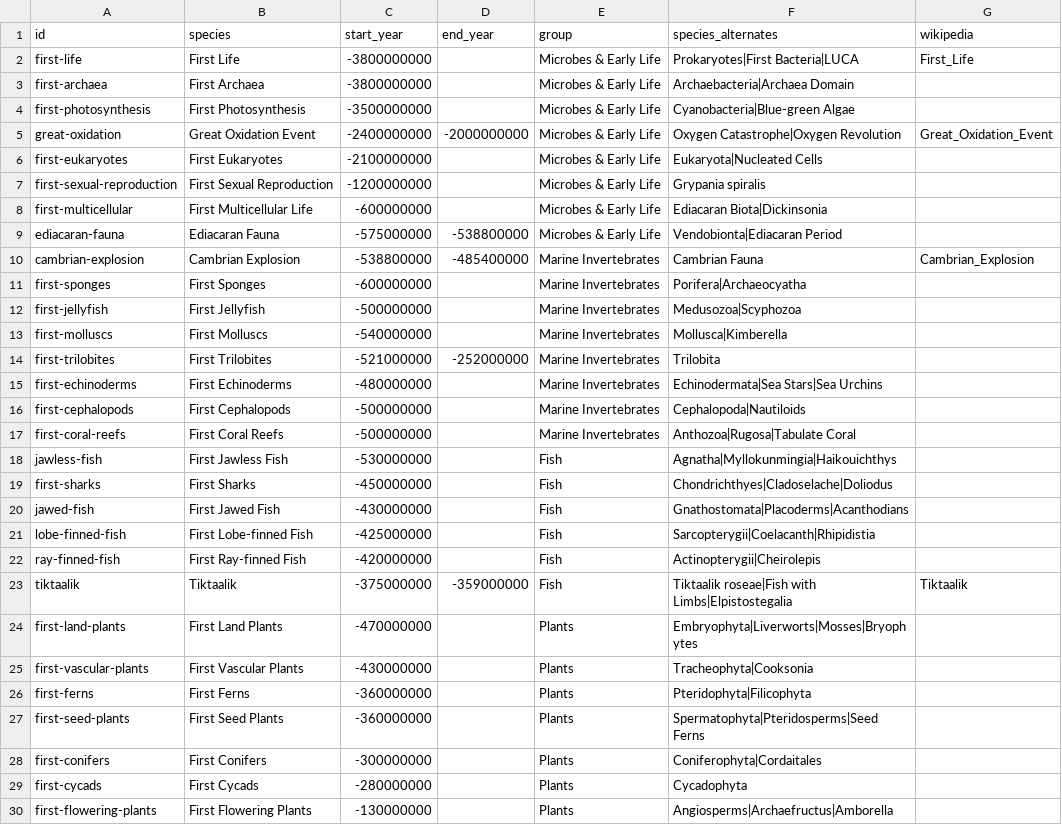
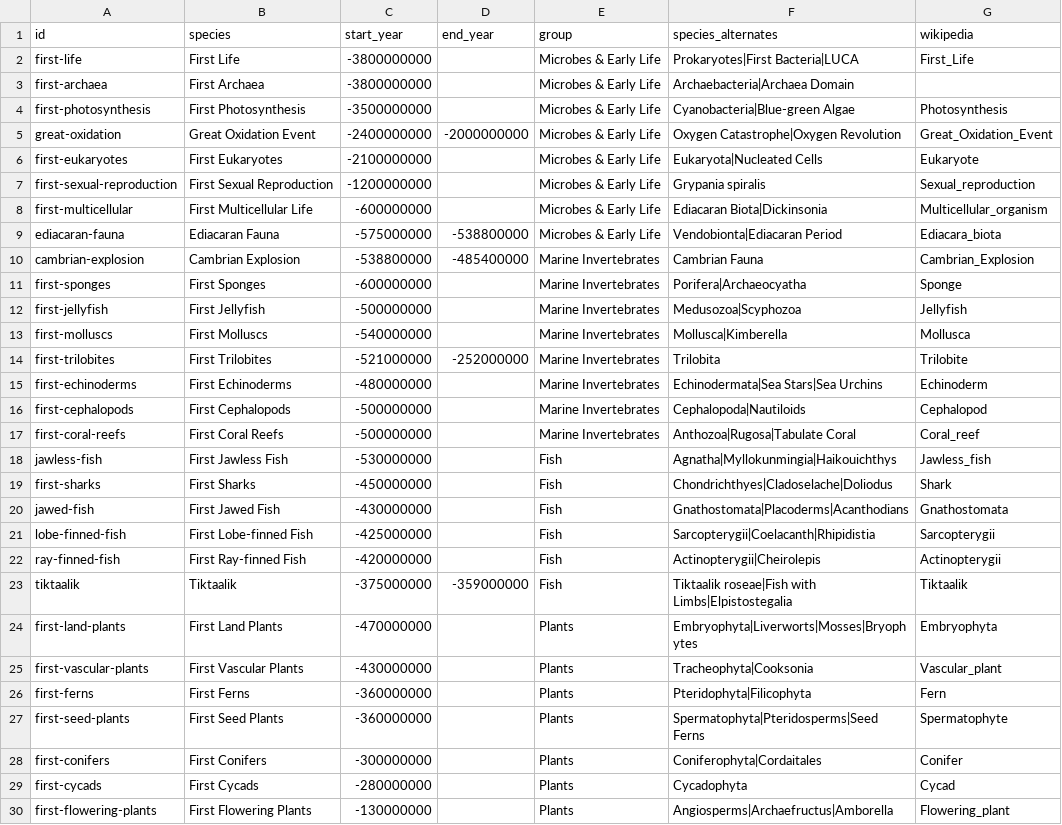
Before and after one commit to angussbj/quiz, a CSV file: public/data/history/science/species-evolution-all.csv, drawn as a sheet; only a part is shown; the diff covers the shown part only.

```diff
--- a/public/data/history/science/species-evolution-all.csv
+++ b/public/data/history/science/species-evolution-all.csv
@@ -3,28 +3,28 @@ first-life,First Life,-3800000000,,Microbes & Early Life,Prokaryotes|First Bacte
 first-archaea,First Archaea,-3800000000,,Microbes & Early Life,Archaebacteria|Archaea Domain,
-first-photosynthesis,First Photosynthesis,-3500000000,,Microbes & Early Life,Cyanobacteria|Blue-green Algae,
+first-photosynthesis,First Photosynthesis,-3500000000,,Microbes & Early Life,Cyanobacteria|Blue-green Algae,Photosynthesis
 great-oxidation,Great Oxidation Event,-2400000000,-2000000000,Microbes & Early Life,Oxygen Catastrophe|Oxygen Revolution,Great_Oxidation_Event
-first-eukaryotes,First Eukaryotes,-2100000000,,Microbes & Early Life,Eukaryota|Nucleated Cells,
-first-sexual-reproduction,First Sexual Reproduction,-1200000000,,Microbes & Early Life,Grypania spiralis,
-first-multicellular,First Multicellular Life,-600000000,,Microbes & Early Life,Ediacaran Biota|Dickinsonia,
-ediacaran-fauna,Ediacaran Fauna,-575000000,-538800000,Microbes & Early Life,Vendobionta|Ediacaran Period,
+first-eukaryotes,First Eukaryotes,-2100000000,,Microbes & Early Life,Eukaryota|Nucleated Cells,Eukaryote
+first-sexual-reproduction,First Sexual Reproduction,-1200000000,,Microbes & Early Life,Grypania spiralis,Sexual_reproduction
+first-multicellular,First Multicellular Life,-600000000,,Microbes & Early Life,Ediacaran Biota|Dickinsonia,Multicellular_organism
+ediacaran-fauna,Ediacaran Fauna,-575000000,-538800000,Microbes & Early Life,Vendobionta|Ediacaran Period,Ediacara_biota
 cambrian-explosion,Cambrian Explosion,-538800000,-485400000,Marine Invertebrates,Cambrian Fauna,Cambrian_Explosion
-first-sponges,First Sponges,-600000000,,Marine Invertebrates,Porifera|Archaeocyatha,
-first-jellyfish,First Jellyfish,-500000000,,Marine Invertebrates,Medusozoa|Scyphozoa,
-first-molluscs,First Molluscs,-540000000,,Marine Invertebrates,Mollusca|Kimberella,
-first-trilobites,First Trilobites,-521000000,-252000000,Marine Invertebrates,Trilobita,
-first-echinoderms,First Echinoderms,-480000000,,Marine Invertebrates,Echinodermata|Sea Stars|Sea Urchins,
-first-cephalopods,First Cephalopods,-500000000,,Marine Invertebrates,Cephalopoda|Nautiloids,
-first-coral-reefs,First Coral Reefs,-500000000,,Marine Invertebrates,Anthozoa|Rugosa|Tabulate Coral,
-jawless-fish,First Jawless Fish,-530000000,,Fish,Agnatha|Myllokunmingia|Haikouichthys,
-first-sharks,First Sharks,-450000000,,Fish,Chondrichthyes|Cladoselache|Doliodus,
-jawed-fish,First Jawed Fish,-430000000,,Fish,Gnathostomata|Placoderms|Acanthodians,
-lobe-finned-fish,First Lobe-finned Fish,-425000000,,Fish,Sarcopterygii|Coelacanth|Rhipidistia,
-ray-finned-fish,First Ray-finned Fish,-420000000,,Fish,Actinopterygii|Cheirolepis,
+first-sponges,First Sponges,-600000000,,Marine Invertebrates,Porifera|Archaeocyatha,Sponge
+first-jellyfish,First Jellyfish,-500000000,,Marine Invertebrates,Medusozoa|Scyphozoa,Jellyfish
+first-molluscs,First Molluscs,-540000000,,Marine Invertebrates,Mollusca|Kimberella,Mollusca
+first-trilobites,First Trilobites,-521000000,-252000000,Marine Invertebrates,Trilobita,Trilobite
+first-echinoderms,First Echinoderms,-480000000,,Marine Invertebrates,Echinodermata|Sea Stars|Sea Urchins,Echinoderm
+first-cephalopods,First Cephalopods,-500000000,,Marine Invertebrates,Cephalopoda|Nautiloids,Cephalopod
+first-coral-reefs,First Coral Reefs,-500000000,,Marine Invertebrates,Anthozoa|Rugosa|Tabulate Coral,Coral_reef
+jawless-fish,First Jawless Fish,-530000000,,Fish,Agnatha|Myllokunmingia|Haikouichthys,Jawless_fish
+first-sharks,First Sharks,-450000000,,Fish,Chondrichthyes|Cladoselache|Doliodus,Shark
+jawed-fish,First Jawed Fish,-430000000,,Fish,Gnathostomata|Placoderms|Acanthodians,Gnathostomata
+lobe-finned-fish,First Lobe-finned Fish,-425000000,,Fish,Sarcopterygii|Coelacanth|Rhipidistia,Sarcopterygii
+ray-finned-fish,First Ray-finned Fish,-420000000,,Fish,Actinopterygii|Cheirolepis,Actinopterygii
 tiktaalik,Tiktaalik,-375000000,-359000000,Fish,Tiktaalik roseae|Fish with Limbs|Elpistostegalia,Tiktaalik
-first-land-plants,First Land Plants,-470000000,,Plants,Embryophyta|Liverworts|Mosses|Bryophytes,
-first-vascular-plants,First Vascular Plants,-430000000,,Plants,Tracheophyta|Cooksonia,
-first-ferns,First Ferns,-360000000,,Plants,Pteridophyta|Filicophyta,
-first-seed-plants,First Seed Plants,-360000000,,Plants,Spermatophyta|Pteridosperms|Seed Ferns,
-first-conifers,First Conifers,-300000000,,Plants,Coniferophyta|Cordaitales,
-first-cycads,First Cycads,-280000000,,Plants,Cycadophyta,
-first-flowering-plants,First Flowering Plants,-130000000,,Plants,Angiosperms|Archaefructus|Amborella,
+first-land-plants,First Land Plants,-470000000,,Plants,Embryophyta|Liverworts|Mosses|Bryophytes,Embryophyta
+first-vascular-plants,First Vascular Plants,-430000000,,Plants,Tracheophyta|Cooksonia,Vascular_plant
+first-ferns,First Ferns,-360000000,,Plants,Pteridophyta|Filicophyta,Fern
+first-seed-plants,First Seed Plants,-360000000,,Plants,Spermatophyta|Pteridosperms|Seed Ferns,Spermatophyte
+first-conifers,First Conifers,-300000000,,Plants,Coniferophyta|Cordaitales,Conifer
+first-cycads,First Cycads,-280000000,,Plants,Cycadophyta,Cycad
+first-flowering-plants,First Flowering Plants,-130000000,,Plants,Angiosperms|Archaefructus|Amborella,Flowering_plant
```
Also changed, not shown: 47 edited cells elsewhere in this file, public/data/bones-3d/bones.csv, public/data/history/modern/modern-history.csv, 17 other files.
